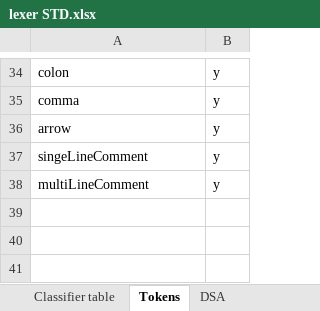
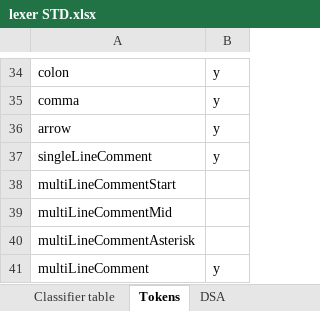
Before and after one commit to wayne1512/CPS2000-compiler, an Excel workbook: docs/lexer STD.xlsx, sheet Tokens, drawn as a sheet; only a part is shown, gaps mark what is left out; values as stored, in another font and other column widths than the file's, no borders; the diff names each change by its address in the sheet, - before the commit and + after, or states it on an @@ line.

Commit message:
comments

```diff
--- a/docs/lexer STD.xlsx (sheet Tokens)
+++ b/docs/lexer STD.xlsx (sheet Tokens)
-A37: singeLineComment
+A37: singleLineComment
+row 38: multiLineCommentStart
+row 39: multiLineCommentMid
+row 40: multiLineCommentAsterisk
```
Also changed, not shown: sheet DSA, 42 other files.
